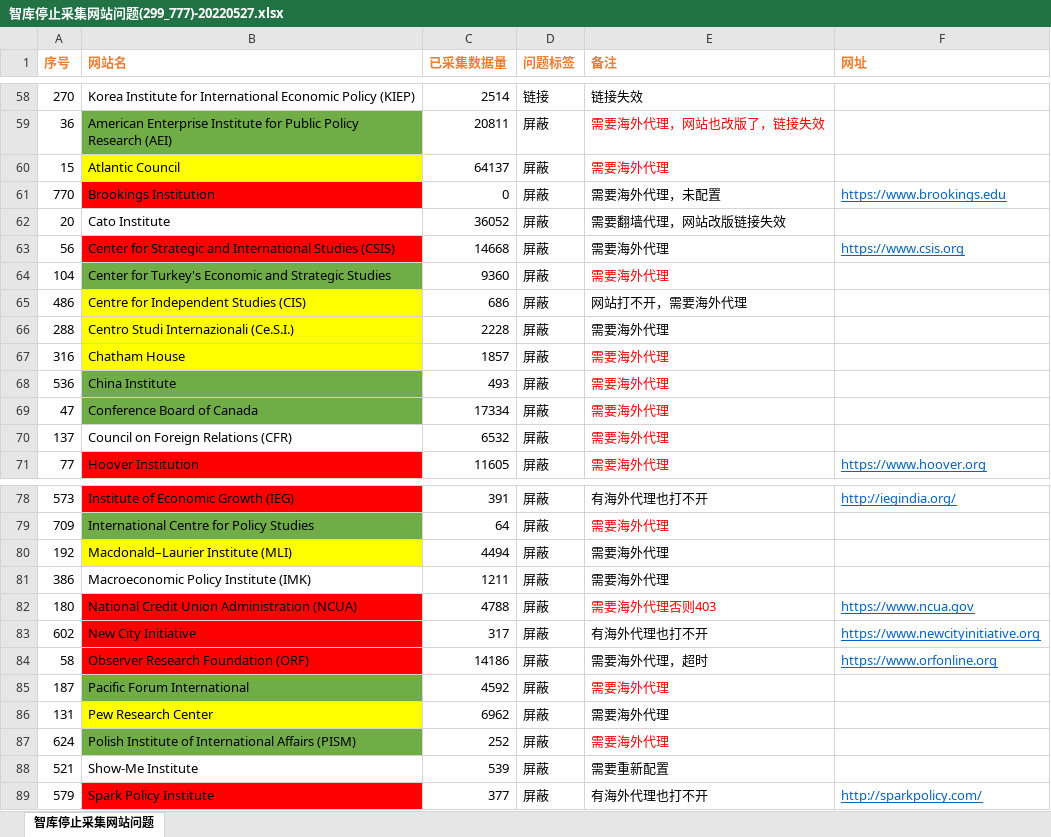
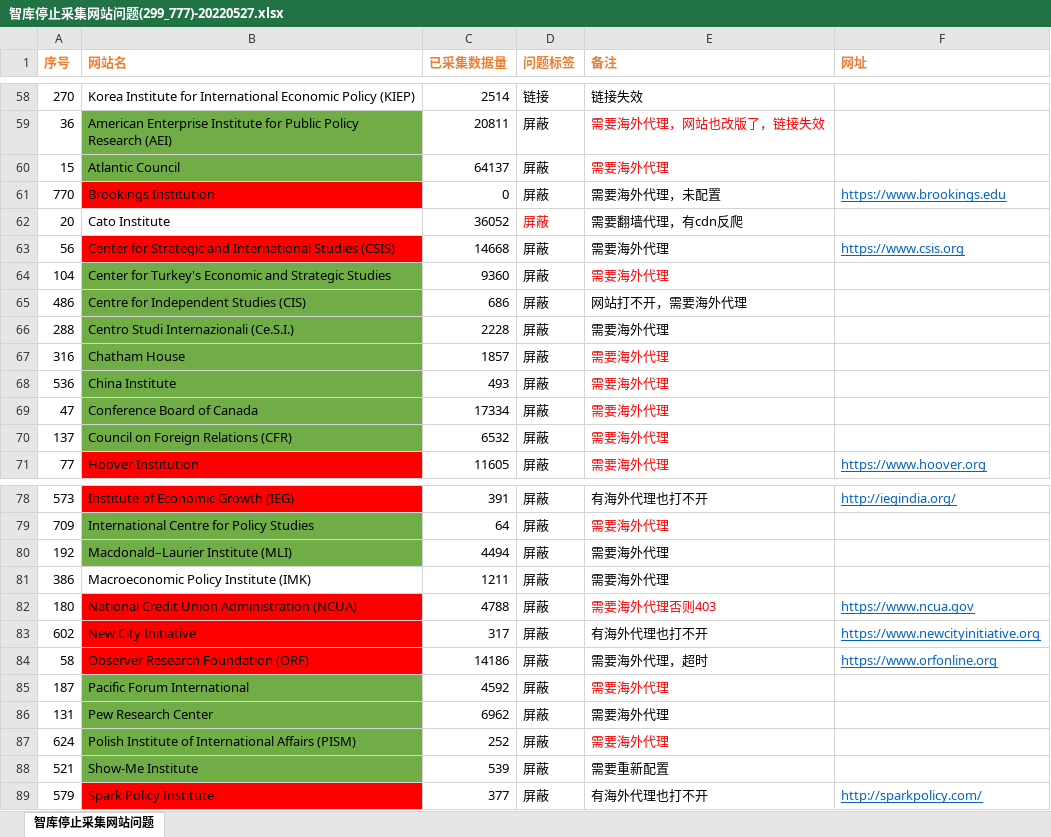
Before and after one commit to fangtiansheng/test, an Excel workbook: 智库停止采集网站问题(299_777)-20220527.xlsx, sheet 智库停止采集网站问题, drawn as a sheet; only a part is shown, gaps mark what is left out; values as stored, in another font and other column widths than the file's, no borders; the diff names each change by its address in the sheet, - before the commit and + after, or states it on an @@ line.

Commit message:
Update 智库停止采集网站问题(299_777)-20220527.xlsx

```diff
--- a/智库停止采集网站问题(299_777)-20220527.xlsx (sheet 智库停止采集网站问题)
+++ b/智库停止采集网站问题(299_777)-20220527.xlsx (sheet 智库停止采集网站问题)
-B60 fill: #FFFF00
+B60 fill: #70AD47
-D62 text colour: black
+D62 text colour: #FF0000
-E62 (备注): 需要翻墙代理，网站改版链接失效
+E62 (备注): 需要翻墙代理，有cdn反爬
-B65:B67 fill: #FFFF00
+B65:B67 fill: #70AD47
-B70 fill: none
+B70 fill: #70AD47
-B80 fill: #FFFF00
+B80 fill: #70AD47
-B86 fill: #FFFF00
+B86 fill: #70AD47
-B88 fill: none
+B88 fill: #70AD47
```
